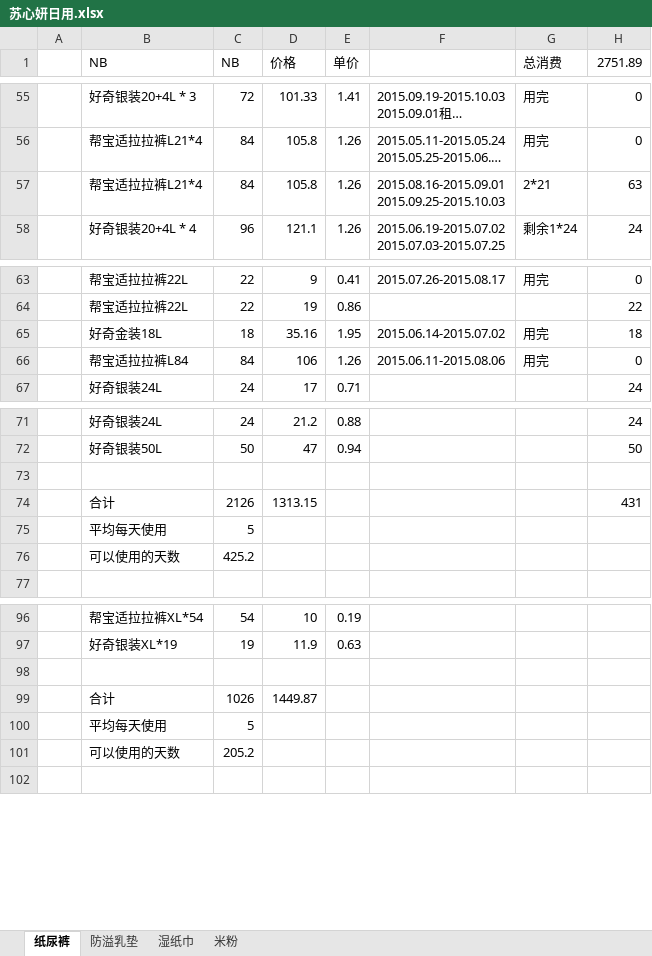
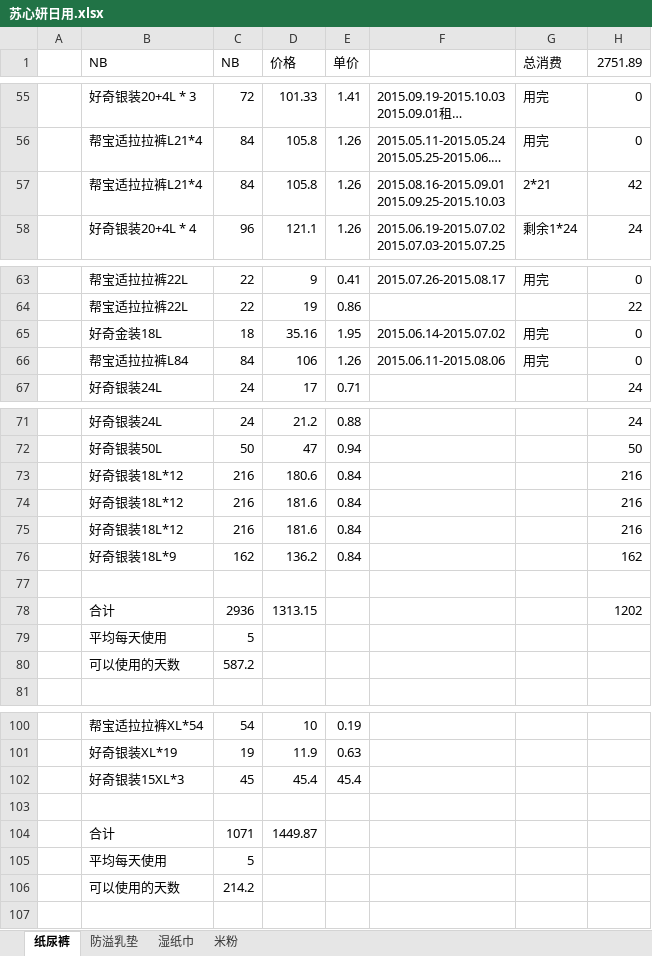
Before and after one commit to cnmud/832588m1pwG22w5t74PT0odv657C7m, an Excel workbook: 我的家/苏心妍日用.xlsx, sheet 纸尿裤, drawn as a sheet; only a part is shown, gaps mark what is left out; long unchanged cells end in …; values as stored, in another font and other column widths than the file's, no borders; addresses are those after the commit; the diff names each change by its address in the sheet, - before the commit and + after, or states it on an @@ line.

```diff
--- a/我的家/苏心妍日用.xlsx (sheet 纸尿裤)
+++ b/我的家/苏心妍日用.xlsx (sheet 纸尿裤)
-H57 (2751.89): 63
+H57 (2751.89): 42
-H65 (2751.89): 18
+H65 (2751.89): 0
+row 73:  | 好奇银装18L*12 | 216 | 180.6 | 0.84 |  |  | 216
+row 74:  | 好奇银装18L*12 | 216 | 181.6 | 0.84 |  |  | 216
+row 75:  | 好奇银装18L*12 | 216 | 181.6 | 0.84 |  |  | 216
+row 76:  | 好奇银装18L*9 | 162 | 136.2 | 0.84 |  |  | 162
-C78 (NB): 2126
+C78 (NB): 2936
-H78 (2751.89): 431
+H78 (2751.89): 1202
-C80 (NB): 425.2
+C80 (NB): 587.2
+row 102:  | 好奇银装15XL*3 | 45 | 45.4 | 45.4
-C104 (NB): 1026
+C104 (NB): 1071
-C106 (NB): 205.2
+C106 (NB): 214.2
```
Also changed, not shown: formulas that keep their value, 我的家/电费.xlsx, 1 other file.
